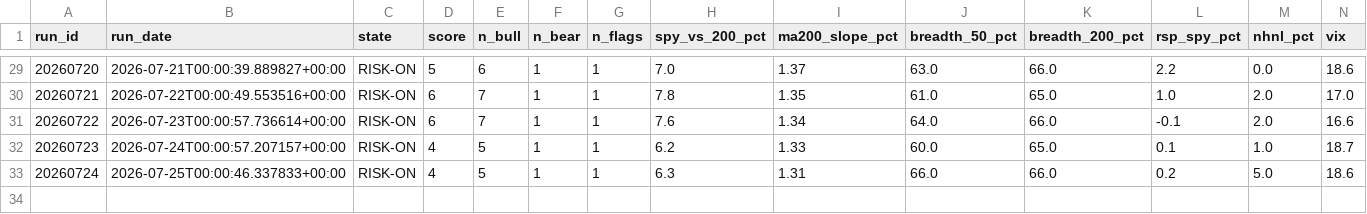
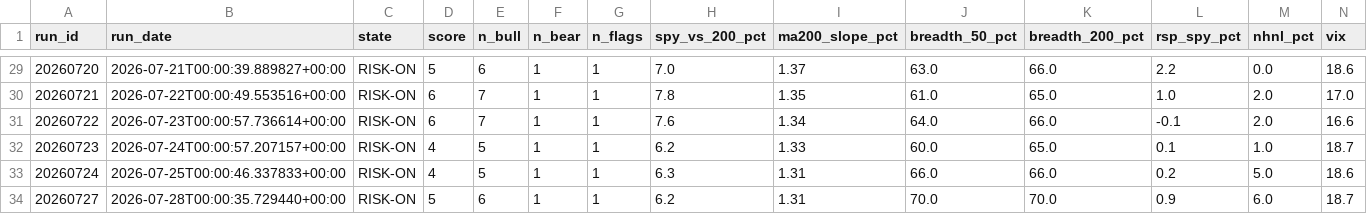
Before and after one commit to mthli/skills, a CSV file: regime-scan/state/history.csv, drawn as a sheet; only a part is shown, gaps mark what is left out; rows hold the shown columns only; the diff names each change by its address in the sheet, - before the commit and + after, or states it on an @@ line.

```diff
--- a/regime-scan/state/history.csv
+++ b/regime-scan/state/history.csv
+row 34: 20260727 | 2026-07-28T00:00:35.729440+00:00 | RISK-ON | 5 | 6 | 1 | 1 | 6.2 | 1.31 | 70.0 | 70.0 | 0.9 | 6.0 | 18.7
```
Also changed, not shown: momentum-scan/state/history.csv, 3 other files.
